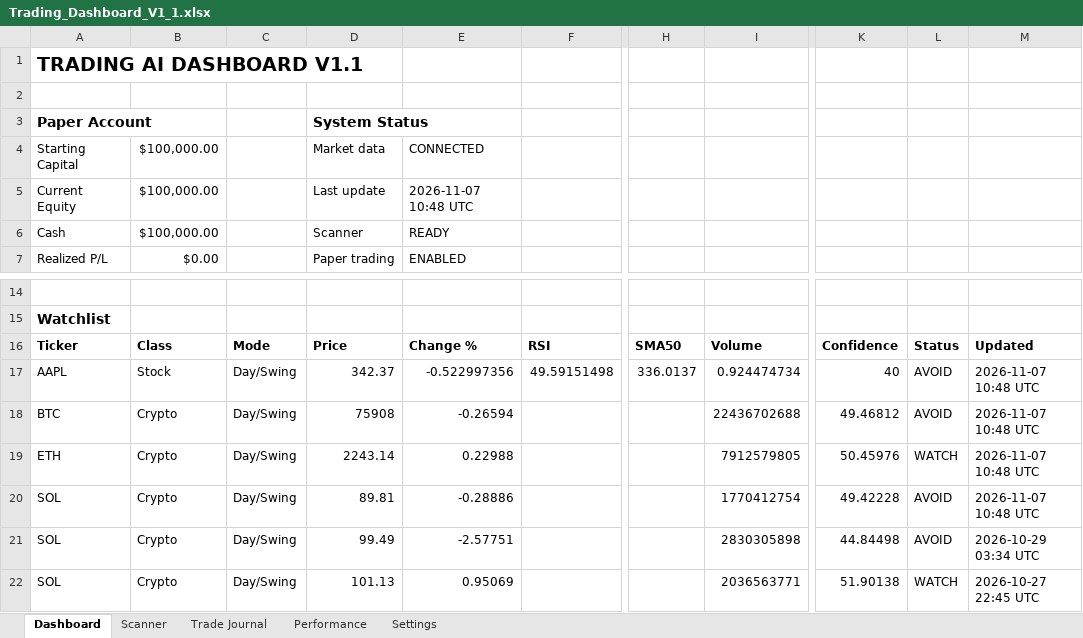
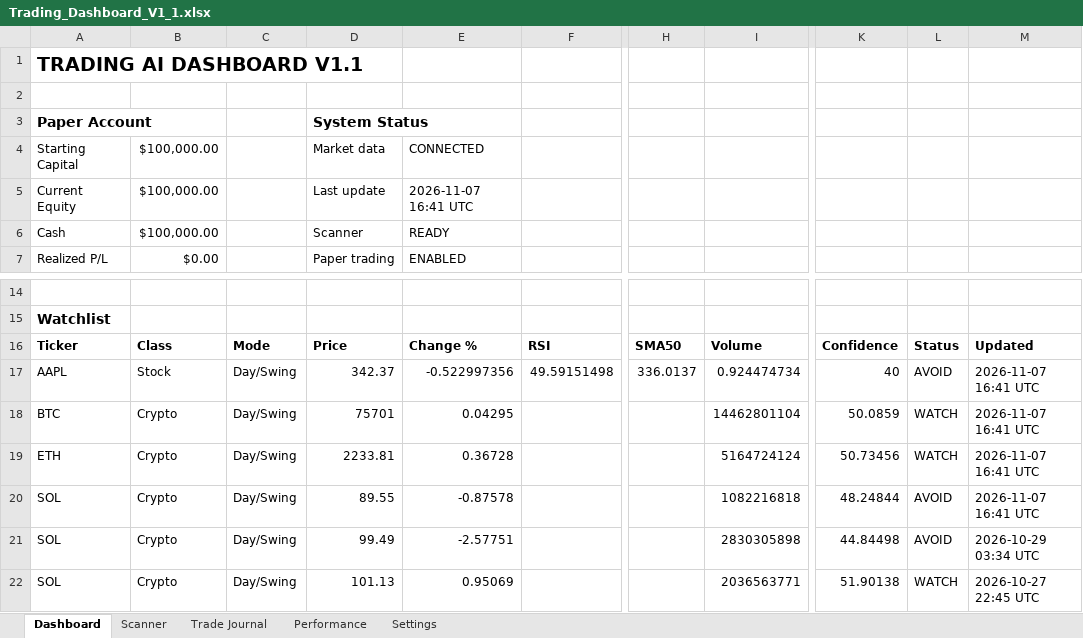
Before and after one commit to Miledy31/TRADING-AI-AGENT, an Excel workbook: Trading_Dashboard_V1_1.xlsx, sheet Dashboard, drawn as a sheet; only a part is shown, gaps mark what is left out; values as stored, in another font and other column widths than the file's, no borders; table styles not drawn; the diff names each change by its address in the sheet, - before the commit and + after, or states it on an @@ line.

```diff
--- a/Trading_Dashboard_V1_1.xlsx (sheet Dashboard)
+++ b/Trading_Dashboard_V1_1.xlsx (sheet Dashboard)
-E5: 2026-11-07 10:48 UTC
+E5: 2026-11-07 16:41 UTC
-M17:M20: 2026-11-07 10:48 UTC
+M17:M20: 2026-11-07 16:41 UTC
-D18: 75908
+D18: 75701
-E18: -0.26594
+E18: 0.04295
-I18: 22436702688
+I18: 14462801104
-K18: 49.46812
+K18: 50.0859
-L18: AVOID
+L18: WATCH
-D19: 2243.14
+D19: 2233.81
-E19: 0.22988
+E19: 0.36728
-I19: 7912579805
+I19: 5164724124
-K19: 50.45976
+K19: 50.73456
-D20: 89.81
+D20: 89.55
-E20: -0.28886
+E20: -0.87578
-I20: 1770412754
+I20: 1082216818
-K20: 49.42228
+K20: 48.24844
```
Also changed, not shown: sheet Scanner.
